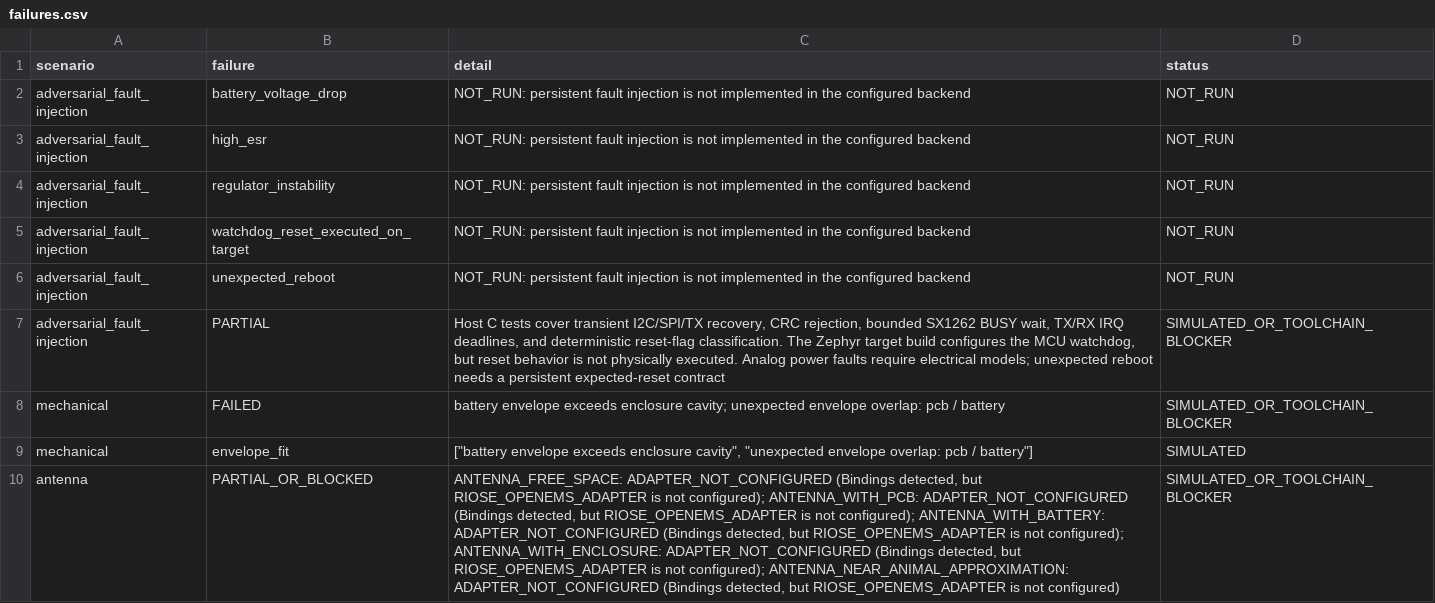
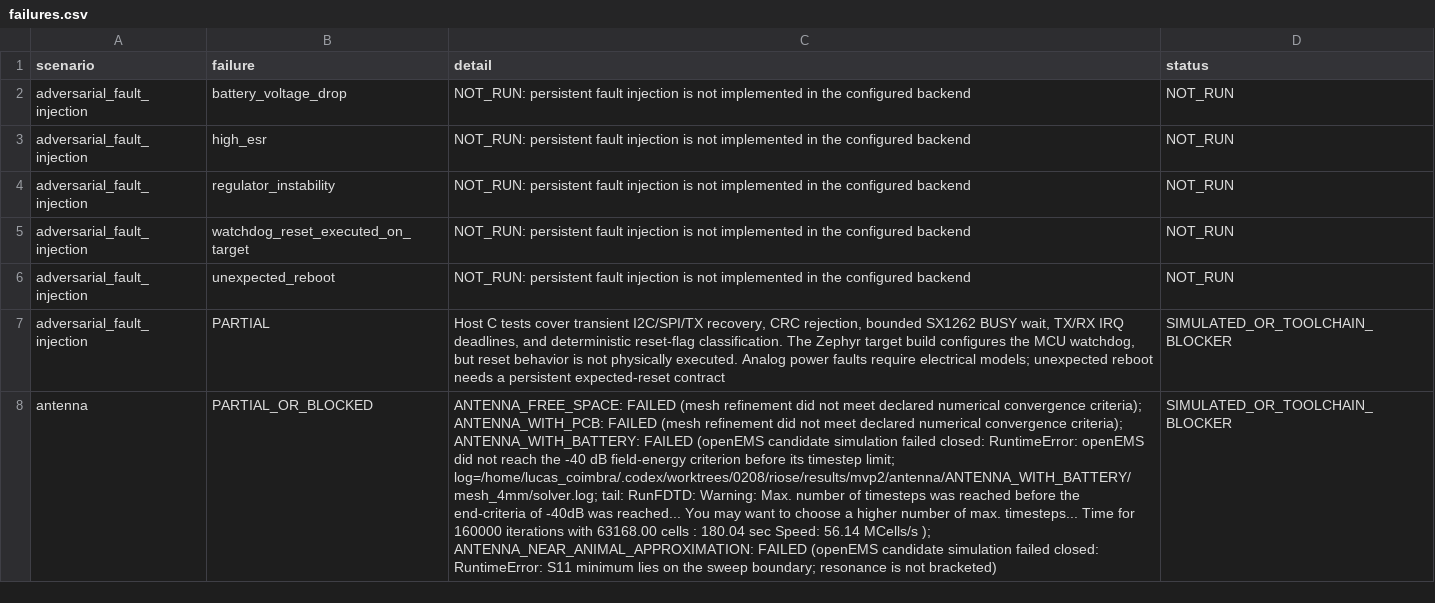
Before and after one commit to GUZZBR1/riose, a CSV file: results/mvp2/failures.csv, drawn as a sheet; removed rows and columns are numbered as before the commit, all else as after; the diff names each change by its address in the sheet, - before the commit and + after, or states it on an @@ line.

```diff
--- a/results/mvp2/failures.csv
+++ b/results/mvp2/failures.csv
-row 8: mechanical | FAILED | battery envelope exceeds enclosure cavity; unexpected envelope overlap: pcb / battery | SIMULATED_OR_TOOLCHAIN_BLOCKER
-row 9: mechanical | envelope_fit | ["battery envelope exceeds enclosure cavity", "unexpected envelope overlap: pcb / battery"] | SIMULATED
-C8 (detail): ANTENNA_FREE_SPACE: ADAPTER_NOT_CONFIGURED (Bindings detected, but RIOSE_OPENEMS_ADAPTER is not configured); ANTENNA_WITH_PCB: ADAPTER_NOT_CONFIGURED (Bindings detected, but RIOSE_OPENEMS_ADAPTER is not configured); ANTENNA_WITH_BATTERY: ADAPTER_NOT_CONFIGURED (Bindings detected, but RIOSE_OPENEMS_ADAPTER is not configured); ANTENNA_WITH_ENCLOSURE: ADAPTER_NOT_CONFIGURED (Bindings detected, but RIOSE_OPENEMS_ADAPTER is not configured); ANTENNA_NEAR_ANIMAL_APPROXIMATION: ADAPTER_NOT_CONFIGURED (Bindings detected, but RIOSE_OPENEMS_ADAPTER is not configured)
+C8 (detail): ANTENNA_FREE_SPACE: FAILED (mesh refinement did not meet declared numerical convergence criteria); ANTENNA_WITH_PCB: FAILED (mesh refinement did not meet declared numerical convergence criteria); ANTENNA_WITH_BATTERY: FAILED (openEMS candidate simulation failed closed: RuntimeError: openEMS did not reach the -40 dB field-energy criterion before its timestep limit; log=/home/lucas_coimbra/.codex/worktrees/0208/riose/results/mvp2/antenna/ANTENNA_WITH_BATTERY/mesh_4mm/solver.log; tail: RunFDTD: Warning: Max. number of timesteps was reached before the end-criteria of -40dB was reached... You may want to choose a higher number of max. timesteps... Time for 160000 iterations with 63168.00 cells : 180.04 sec Speed: 56.14 MCells/s ); ANTENNA_NEAR_ANIMAL_APPROXIMATION: FAILED (openEMS candidate simulation failed closed: RuntimeError: S11 minimum lies on the sweep boundary; resonance is not bracketed)
```
Also changed, not shown: results/mvp2/antenna/antenna.csv, results/mvp2/metrics.csv, 19 other files.
